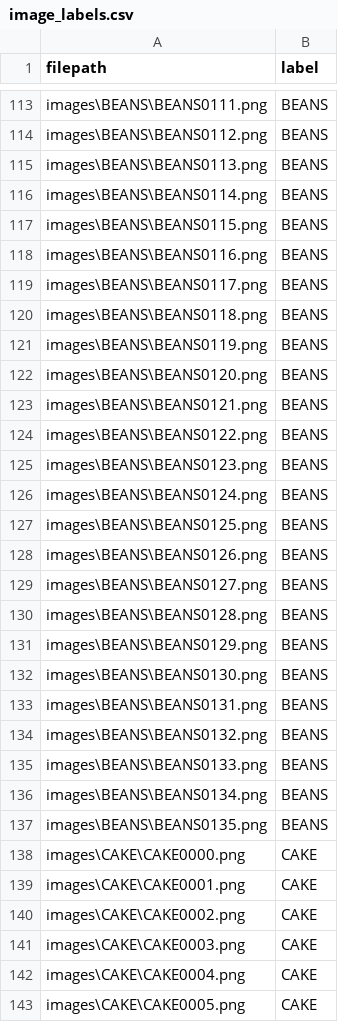
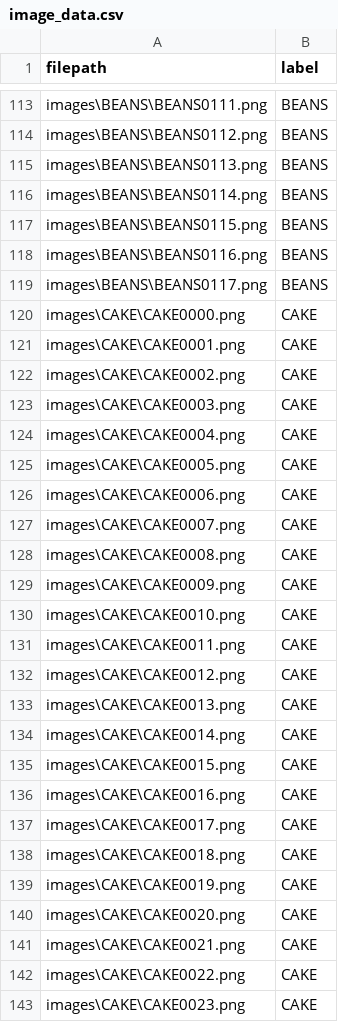
Before and after one commit to Purvi1102/ML-project-2025, a CSV file: image_data.csv (was image_labels.csv), drawn as a sheet; only a part is shown, gaps mark what is left out; the shorter side is filled out with more unchanged rows.

Commit message:
collection and rocessing of dataset having images and expiry date

```diff
--- a/image_labels.csv
+++ b/image_data.csv
@@ -119,20 +119,2 @@ images\BEANS\BEANS0116.png,BEANS
 images\BEANS\BEANS0117.png,BEANS
-images\BEANS\BEANS0118.png,BEANS
-images\BEANS\BEANS0119.png,BEANS
-images\BEANS\BEANS0120.png,BEANS
-images\BEANS\BEANS0121.png,BEANS
-images\BEANS\BEANS0122.png,BEANS
-images\BEANS\BEANS0123.png,BEANS
-images\BEANS\BEANS0124.png,BEANS
-images\BEANS\BEANS0125.png,BEANS
-images\BEANS\BEANS0126.png,BEANS
-images\BEANS\BEANS0127.png,BEANS
-images\BEANS\BEANS0128.png,BEANS
-images\BEANS\BEANS0129.png,BEANS
-images\BEANS\BEANS0130.png,BEANS
-images\BEANS\BEANS0131.png,BEANS
-images\BEANS\BEANS0132.png,BEANS
-images\BEANS\BEANS0133.png,BEANS
-images\BEANS\BEANS0134.png,BEANS
-images\BEANS\BEANS0135.png,BEANS
 images\CAKE\CAKE0000.png,CAKE
```
Also changed, not shown: 2 other files.
